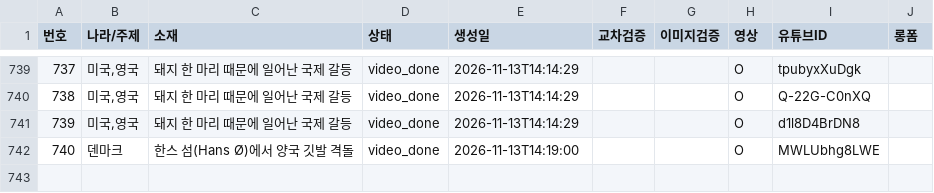
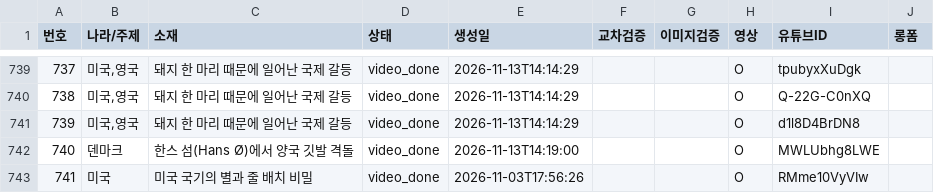
Before and after one commit to gonmau/shorts, a CSV file: history_items.csv, drawn as a sheet; only a part is shown, gaps mark what is left out.

Commit message:
chore: update history_items.csv from PC

```diff
--- a/history_items.csv
+++ b/history_items.csv
@@ -742 +742,2 @@
 740,덴마크,한스 섬(Hans Ø)에서 양국 깃발 격돌,video_done,2026-11-13T14:19:00,,,O,MWLUbhg8LWE,
+741,미국,미국 국기의 별과 줄 배치 비밀,video_done,2026-11-03T17:56:26,,,O,RMme10VyVIw,
```
